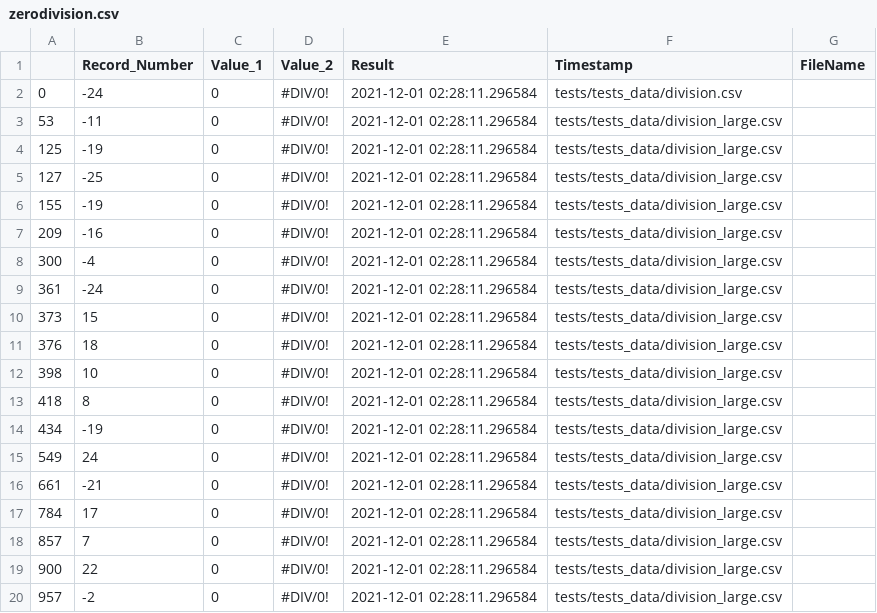
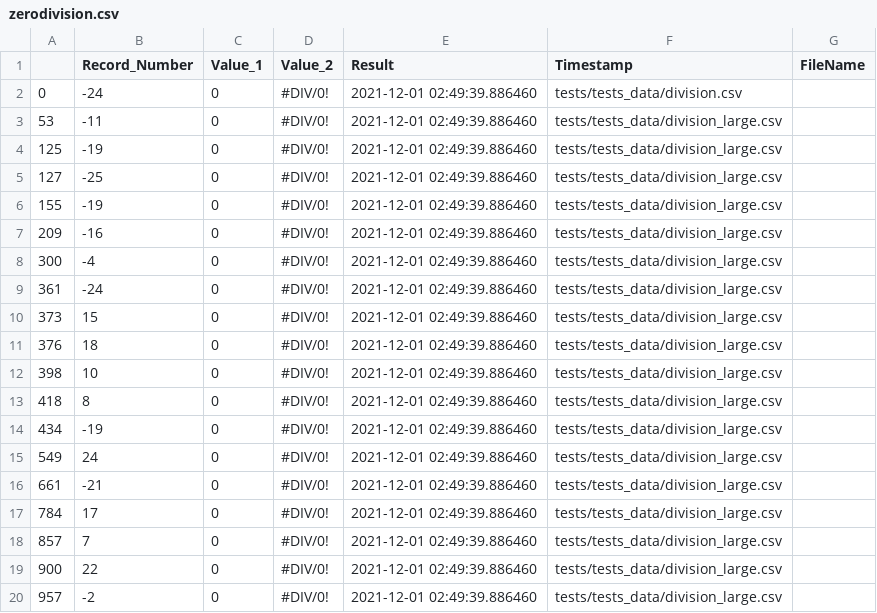
Before and after one commit to k3vinhu4ng/IS218calculator, a CSV file: results/zerodivision.csv, drawn as a sheet.

```diff
--- a/results/zerodivision.csv
+++ b/results/zerodivision.csv
@@ -1,20 +1,20 @@
 ,Record_Number,Value_1,Value_2,Result,Timestamp,FileName
-0,-24,0,#DIV/0!,2021-12-01 02:28:11.296584,tests/tests_data/division.csv
-53,-11,0,#DIV/0!,2021-12-01 02:28:11.296584,tests/tests_data/division_large.csv
-125,-19,0,#DIV/0!,2021-12-01 02:28:11.296584,tests/tests_data/division_large.csv
-127,-25,0,#DIV/0!,2021-12-01 02:28:11.296584,tests/tests_data/division_large.csv
-155,-19,0,#DIV/0!,2021-12-01 02:28:11.296584,tests/tests_data/division_large.csv
-209,-16,0,#DIV/0!,2021-12-01 02:28:11.296584,tests/tests_data/division_large.csv
-300,-4,0,#DIV/0!,2021-12-01 02:28:11.296584,tests/tests_data/division_large.csv
-361,-24,0,#DIV/0!,2021-12-01 02:28:11.296584,tests/tests_data/division_large.csv
-373,15,0,#DIV/0!,2021-12-01 02:28:11.296584,tests/tests_data/division_large.csv
-376,18,0,#DIV/0!,2021-12-01 02:28:11.296584,tests/tests_data/division_large.csv
-398,10,0,#DIV/0!,2021-12-01 02:28:11.296584,tests/tests_data/division_large.csv
-418,8,0,#DIV/0!,2021-12-01 02:28:11.296584,tests/tests_data/division_large.csv
-434,-19,0,#DIV/0!,2021-12-01 02:28:11.296584,tests/tests_data/division_large.csv
-549,24,0,#DIV/0!,2021-12-01 02:28:11.296584,tests/tests_data/division_large.csv
-661,-21,0,#DIV/0!,2021-12-01 02:28:11.296584,tests/tests_data/division_large.csv
-784,17,0,#DIV/0!,2021-12-01 02:28:11.296584,tests/tests_data/division_large.csv
-857,7,0,#DIV/0!,2021-12-01 02:28:11.296584,tests/tests_data/division_large.csv
-900,22,0,#DIV/0!,2021-12-01 02:28:11.296584,tests/tests_data/division_large.csv
-957,-2,0,#DIV/0!,2021-12-01 02:28:11.296584,tests/tests_data/division_large.csv
+0,-24,0,#DIV/0!,2021-12-01 02:49:39.886460,tests/tests_data/division.csv
+53,-11,0,#DIV/0!,2021-12-01 02:49:39.886460,tests/tests_data/division_large.csv
+125,-19,0,#DIV/0!,2021-12-01 02:49:39.886460,tests/tests_data/division_large.csv
+127,-25,0,#DIV/0!,2021-12-01 02:49:39.886460,tests/tests_data/division_large.csv
+155,-19,0,#DIV/0!,2021-12-01 02:49:39.886460,tests/tests_data/division_large.csv
+209,-16,0,#DIV/0!,2021-12-01 02:49:39.886460,tests/tests_data/division_large.csv
+300,-4,0,#DIV/0!,2021-12-01 02:49:39.886460,tests/tests_data/division_large.csv
+361,-24,0,#DIV/0!,2021-12-01 02:49:39.886460,tests/tests_data/division_large.csv
+373,15,0,#DIV/0!,2021-12-01 02:49:39.886460,tests/tests_data/division_large.csv
+376,18,0,#DIV/0!,2021-12-01 02:49:39.886460,tests/tests_data/division_large.csv
+398,10,0,#DIV/0!,2021-12-01 02:49:39.886460,tests/tests_data/division_large.csv
+418,8,0,#DIV/0!,2021-12-01 02:49:39.886460,tests/tests_data/division_large.csv
+434,-19,0,#DIV/0!,2021-12-01 02:49:39.886460,tests/tests_data/division_large.csv
+549,24,0,#DIV/0!,2021-12-01 02:49:39.886460,tests/tests_data/division_large.csv
+661,-21,0,#DIV/0!,2021-12-01 02:49:39.886460,tests/tests_data/division_large.csv
+784,17,0,#DIV/0!,2021-12-01 02:49:39.886460,tests/tests_data/division_large.csv
+857,7,0,#DIV/0!,2021-12-01 02:49:39.886460,tests/tests_data/division_large.csv
+900,22,0,#DIV/0!,2021-12-01 02:49:39.886460,tests/tests_data/division_large.csv
+957,-2,0,#DIV/0!,2021-12-01 02:49:39.886460,tests/tests_data/division_large.csv
```
Also changed, not shown: results/results.csv, 4 other files.
